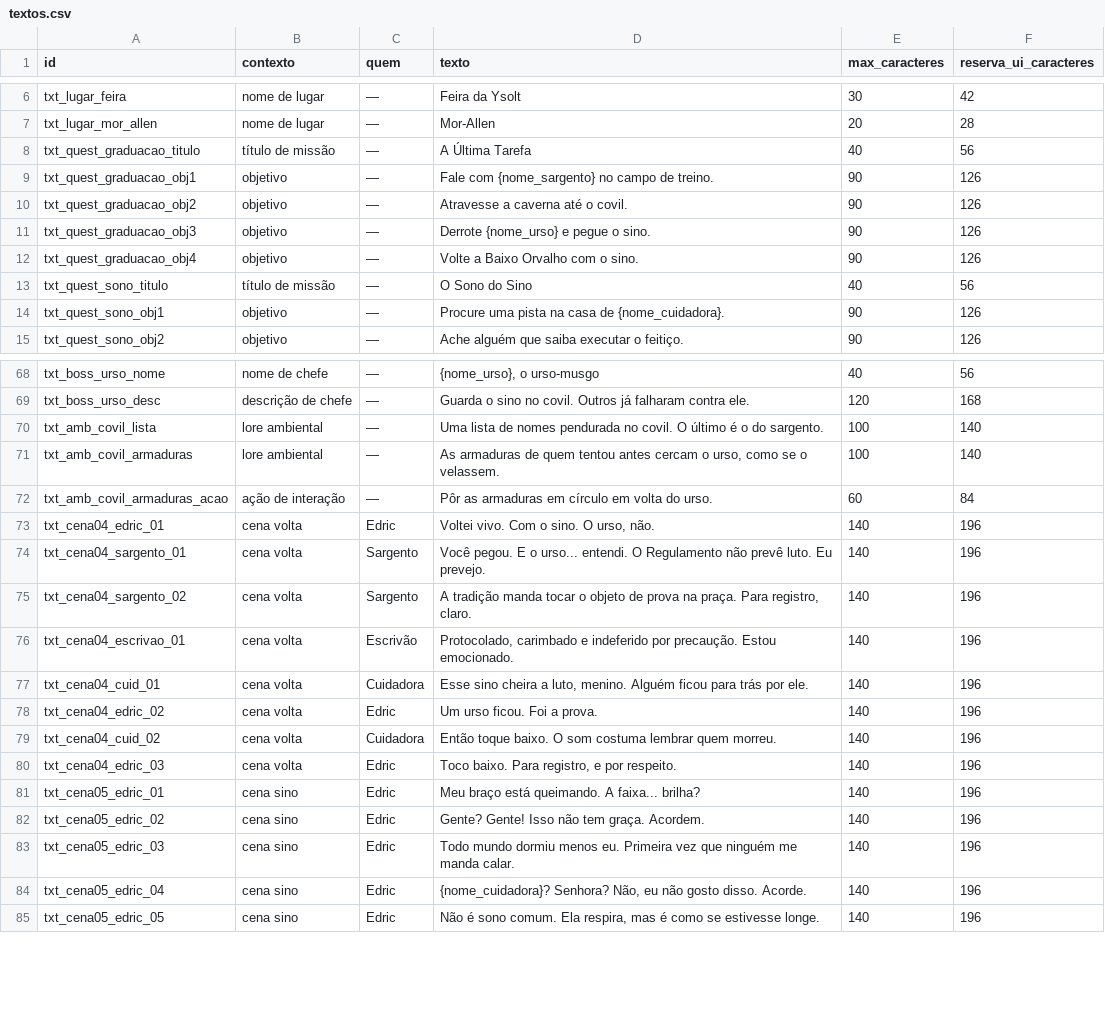
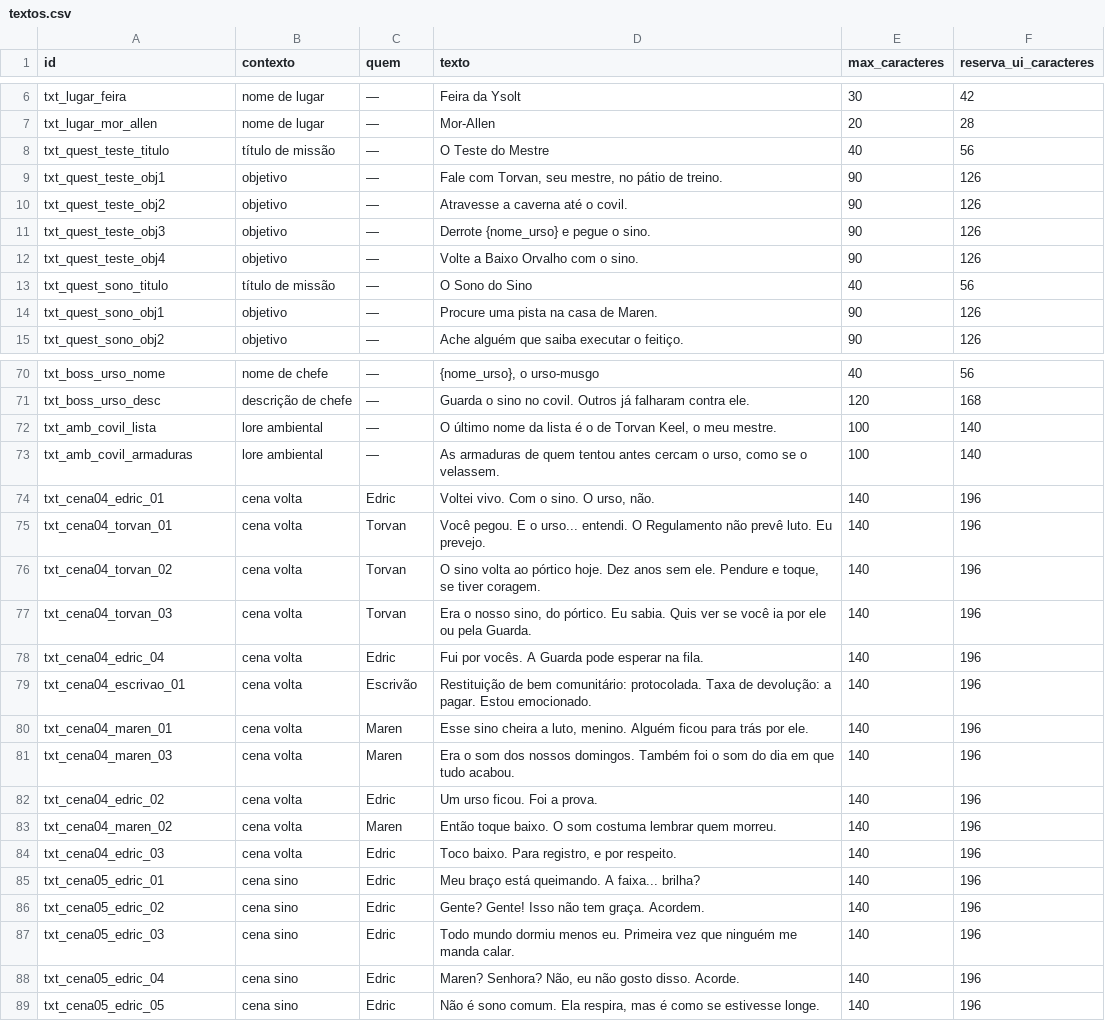
Before and after one commit to marcalsantarem/dunwick, a CSV file: docs/narrativa/textos.csv, drawn as a sheet; only a part is shown, gaps mark what is left out; the diff covers the shown part only.

```diff
--- a/docs/narrativa/textos.csv
+++ b/docs/narrativa/textos.csv
@@ -7,9 +7,9 @@
 "txt_lugar_mor_allen","nome de lugar","—","Mor-Allen","20","28"
-"txt_quest_graduacao_titulo","título de missão","—","A Última Tarefa","40","56"
-"txt_quest_graduacao_obj1","objetivo","—","Fale com {nome_sargento} no campo de treino.","90","126"
-"txt_quest_graduacao_obj2","objetivo","—","Atravesse a caverna até o covil.","90","126"
-"txt_quest_graduacao_obj3","objetivo","—","Derrote {nome_urso} e pegue o sino.","90","126"
-"txt_quest_graduacao_obj4","objetivo","—","Volte a Baixo Orvalho com o sino.","90","126"
+"txt_quest_teste_titulo","título de missão","—","O Teste do Mestre","40","56"
+"txt_quest_teste_obj1","objetivo","—","Fale com Torvan, seu mestre, no pátio de treino.","90","126"
+"txt_quest_teste_obj2","objetivo","—","Atravesse a caverna até o covil.","90","126"
+"txt_quest_teste_obj3","objetivo","—","Derrote {nome_urso} e pegue o sino.","90","126"
+"txt_quest_teste_obj4","objetivo","—","Volte a Baixo Orvalho com o sino.","90","126"
 "txt_quest_sono_titulo","título de missão","—","O Sono do Sino","40","56"
-"txt_quest_sono_obj1","objetivo","—","Procure uma pista na casa de {nome_cuidadora}.","90","126"
+"txt_quest_sono_obj1","objetivo","—","Procure uma pista na casa de Maren.","90","126"
 "txt_quest_sono_obj2","objetivo","—","Ache alguém que saiba executar o feitiço.","90","126"
@@ -69,12 +71,14 @@
 "txt_boss_urso_desc","descrição de chefe","—","Guarda o sino no covil. Outros já falharam contra ele.","120","168"
-"txt_amb_covil_lista","lore ambiental","—","Uma lista de nomes pendurada no covil. O último é o do sargento.","100","140"
+"txt_amb_covil_lista","lore ambiental","—","O último nome da lista é o de Torvan Keel, o meu mestre.","100","140"
 "txt_amb_covil_armaduras","lore ambiental","—","As armaduras de quem tentou antes cercam o urso, como se o velassem.","100","140"
-"txt_amb_covil_armaduras_acao","ação de interação","—","Pôr as armaduras em círculo em volta do urso.","60","84"
 "txt_cena04_edric_01","cena volta","Edric","Voltei vivo. Com o sino. O urso, não.","140","196"
-"txt_cena04_sargento_01","cena volta","Sargento","Você pegou. E o urso... entendi. O Regulamento não prevê luto. Eu prevejo.","140","196"
-"txt_cena04_sargento_02","cena volta","Sargento","A tradição manda tocar o objeto de prova na praça. Para registro, claro.","140","196"
-"txt_cena04_escrivao_01","cena volta","Escrivão","Protocolado, carimbado e indeferido por precaução. Estou emocionado.","140","196"
-"txt_cena04_cuid_01","cena volta","Cuidadora","Esse sino cheira a luto, menino. Alguém ficou para trás por ele.","140","196"
+"txt_cena04_torvan_01","cena volta","Torvan","Você pegou. E o urso... entendi. O Regulamento não prevê luto. Eu prevejo.","140","196"
+"txt_cena04_torvan_02","cena volta","Torvan","O sino volta ao pórtico hoje. Dez anos sem ele. Pendure e toque, se tiver coragem.","140","196"
+"txt_cena04_torvan_03","cena volta","Torvan","Era o nosso sino, do pórtico. Eu sabia. Quis ver se você ia por ele ou pela Guarda.","140","196"
+"txt_cena04_edric_04","cena volta","Edric","Fui por vocês. A Guarda pode esperar na fila.","140","196"
+"txt_cena04_escrivao_01","cena volta","Escrivão","Restituição de bem comunitário: protocolada. Taxa de devolução: a pagar. Estou emocionado.","140","196"
+"txt_cena04_maren_01","cena volta","Maren","Esse sino cheira a luto, menino. Alguém ficou para trás por ele.","140","196"
+"txt_cena04_maren_03","cena volta","Maren","Era o som dos nossos domingos. Também foi o som do dia em que tudo acabou.","140","196"
 "txt_cena04_edric_02","cena volta","Edric","Um urso ficou. Foi a prova.","140","196"
-"txt_cena04_cuid_02","cena volta","Cuidadora","Então toque baixo. O som costuma lembrar quem morreu.","140","196"
+"txt_cena04_maren_02","cena volta","Maren","Então toque baixo. O som costuma lembrar quem morreu.","140","196"
 "txt_cena04_edric_03","cena volta","Edric","Toco baixo. Para registro, e por respeito.","140","196"
@@ -83,3 +87,3 @@
 "txt_cena05_edric_03","cena sino","Edric","Todo mundo dormiu menos eu. Primeira vez que ninguém me manda calar.","140","196"
-"txt_cena05_edric_04","cena sino","Edric","{nome_cuidadora}? Senhora? Não, eu não gosto disso. Acorde.","140","196"
+"txt_cena05_edric_04","cena sino","Edric","Maren? Senhora? Não, eu não gosto disso. Acorde.","140","196"
 "txt_cena05_edric_05","cena sino","Edric","Não é sono comum. Ela respira, mas é como se estivesse longe.","140","196"
```
Also changed, not shown: 4 added rows and 88 edited cells elsewhere in this file, 19 other files.
